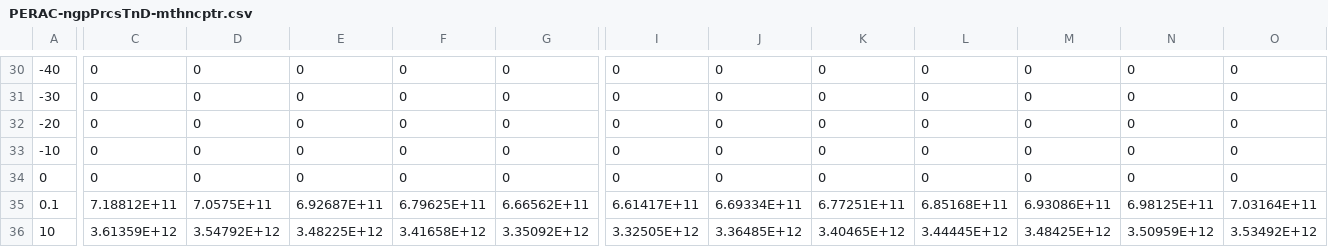
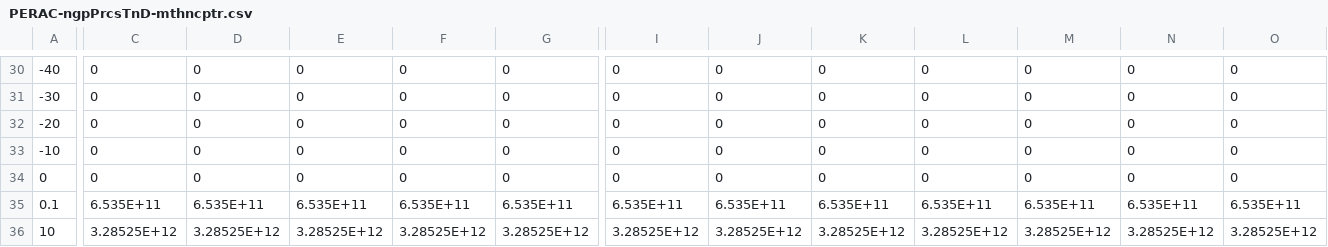
Before and after one commit to EnergyInnovation/eps-mexico, a CSV file: InputData/indst/PERAC/PERAC-ngpPrcsTnD-mthncptr.csv, drawn as a sheet; only a part is shown, gaps mark what is left out; the diff covers the shown part only; the diff names each change by its address in the sheet, - before the commit and + after, or states it on an @@ line.

Commit message:
Corrections to BPE and PERAC

```diff
--- a/InputData/indst/PERAC/PERAC-ngpPrcsTnD-mthncptr.csv
+++ b/InputData/indst/PERAC/PERAC-ngpPrcsTnD-mthncptr.csv
-C35: 7.18812E+11
+C35: 6.535E+11
-D35: 7.0575E+11
+D35: 6.535E+11
-E35: 6.92687E+11
+E35: 6.535E+11
-F35: 6.79625E+11
+F35: 6.535E+11
-G35: 6.66562E+11
+G35: 6.535E+11
-I35: 6.61417E+11
+I35: 6.535E+11
-J35: 6.69334E+11
+J35: 6.535E+11
-K35: 6.77251E+11
+K35: 6.535E+11
-L35: 6.85168E+11
+L35: 6.535E+11
-M35: 6.93086E+11
+M35: 6.535E+11
-N35: 6.98125E+11
+N35: 6.535E+11
-O35: 7.03164E+11
+O35: 6.535E+11
-C36: 3.61359E+12
+C36: 3.28525E+12
-D36: 3.54792E+12
+D36: 3.28525E+12
-E36: 3.48225E+12
+E36: 3.28525E+12
-F36: 3.41658E+12
+F36: 3.28525E+12
-G36: 3.35092E+12
+G36: 3.28525E+12
-I36: 3.32505E+12
+I36: 3.28525E+12
-J36: 3.36485E+12
+J36: 3.28525E+12
-K36: 3.40465E+12
+K36: 3.28525E+12
-L36: 3.44445E+12
+L36: 3.28525E+12
-M36: 3.48425E+12
+M36: 3.28525E+12
-N36: 3.50959E+12
+N36: 3.28525E+12
-O36: 3.53492E+12
+O36: 3.28525E+12
```
Also changed, not shown: 81 edited cells elsewhere in this file, InputData/indst/BPE/BPE-CH4.csv, InputData/indst/BPE/BPE-N2O.csv, 4 other files.
